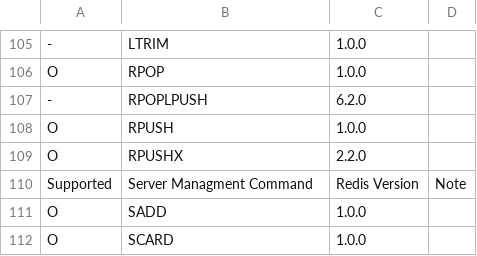
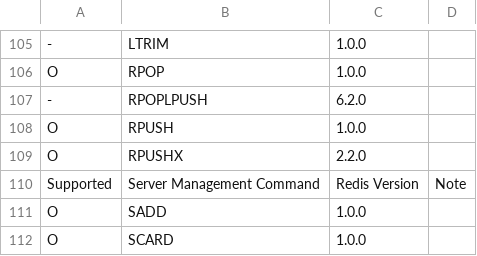
Before and after one commit to cybergarage/go-redis, a CSV file: doc/server_inside.csv, drawn as a sheet; only a part is shown, gaps mark what is left out.

Commit message:
Update server_inside.csv

```diff
--- a/doc/server_inside.csv
+++ b/doc/server_inside.csv
@@ -109,3 +109,3 @@ O,RPUSH,1.0.0
 O,RPUSHX,2.2.0
-Supported,Server Managment Command,Redis Version,Note
+Supported,Server Management Command,Redis Version,Note
 O,SADD,1.0.0
```
